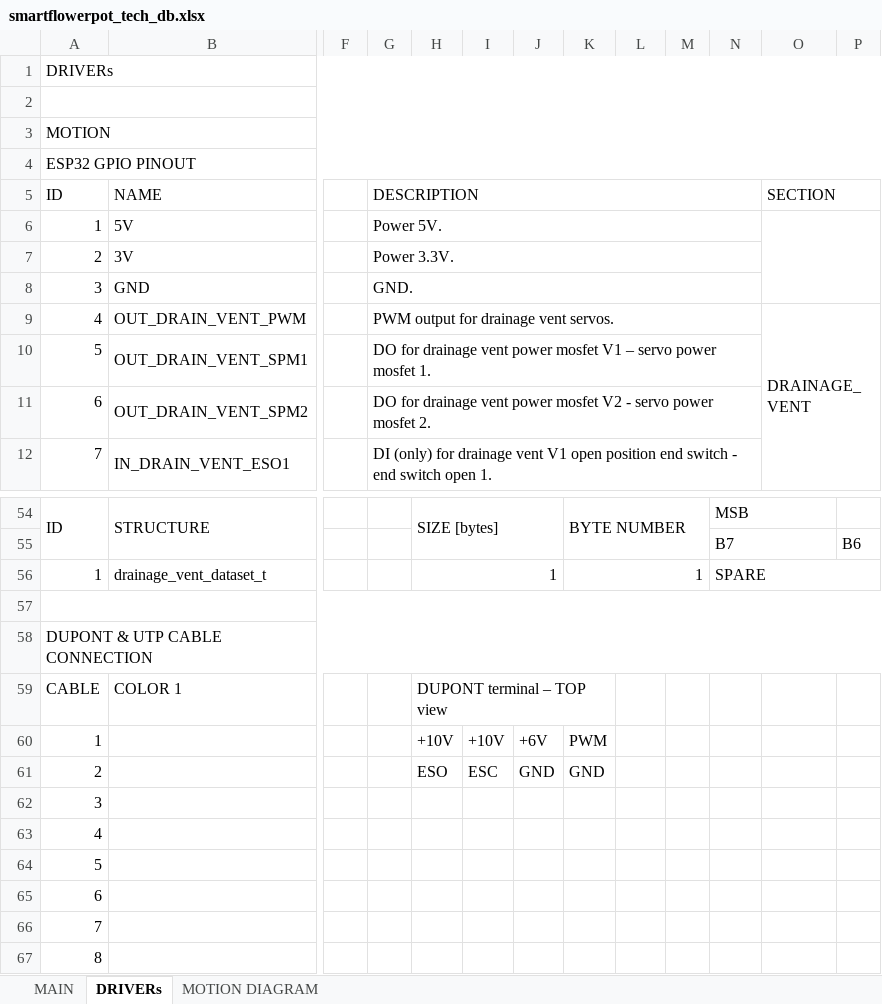
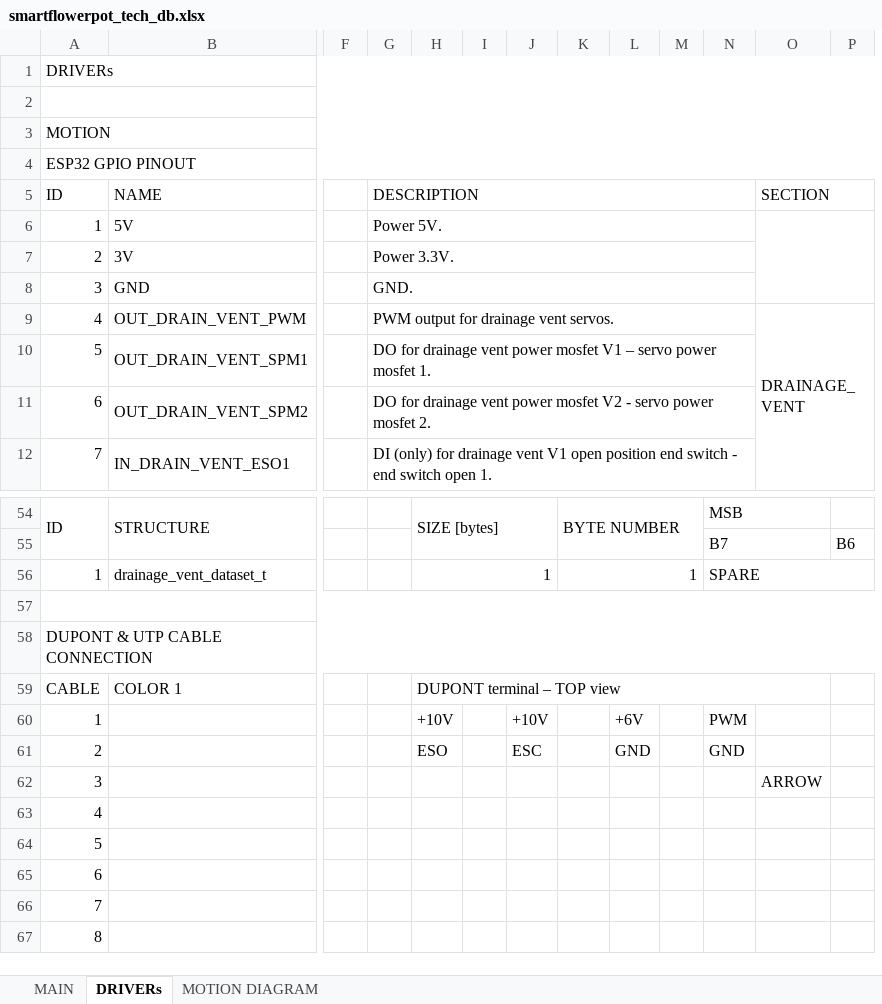
Before and after one commit to warezoid/smart_flowerpot, an Excel workbook: docs/smartflowerpot_tech_db.xlsx, sheet DRIVERs, drawn as a sheet; only a part is shown, gaps mark what is left out; values as stored, in another font and other column widths than the file's, no cell formats; removed rows and columns are numbered as before the commit, all else as after; the diff names each change by its address in the sheet, - before the commit and + after, or states it on an @@ line.

Commit message:
[ Version 0.0.30.3 ] - new servo driver was build on breadboard.

```diff
--- a/docs/smartflowerpot_tech_db.xlsx (sheet DRIVERs)
+++ b/docs/smartflowerpot_tech_db.xlsx (sheet DRIVERs)
+column I, empty
-column J, rows 60-61: +6V | GND
-H59:K59 merged
+H59:O59 merged
-K60: PWM
+K60: (empty)
-L60: (empty)
+L60: +6V
-N60: (empty)
+N60: PWM
-K61: GND
+K61: (empty)
-L61: (empty)
+L61: GND
-N61: (empty)
+N61: GND
-O62: (empty)
+O62: ARROW
```
Also changed, not shown: cell formats, 1 other file.
